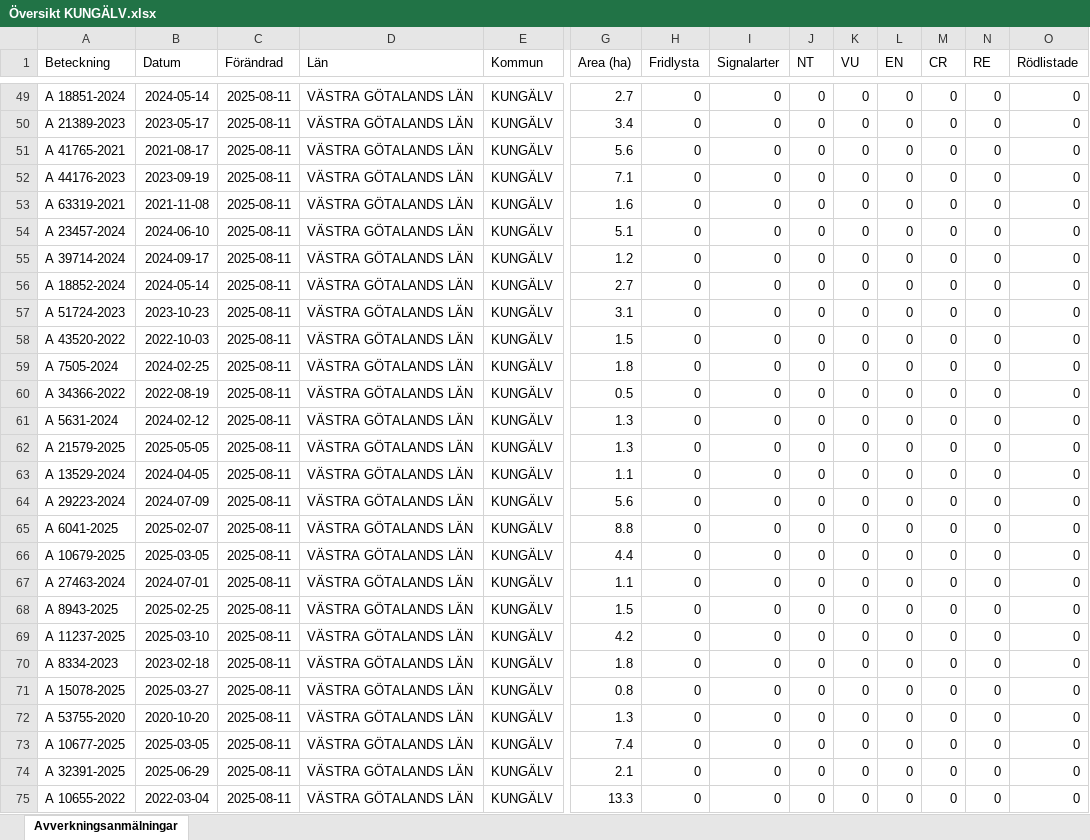
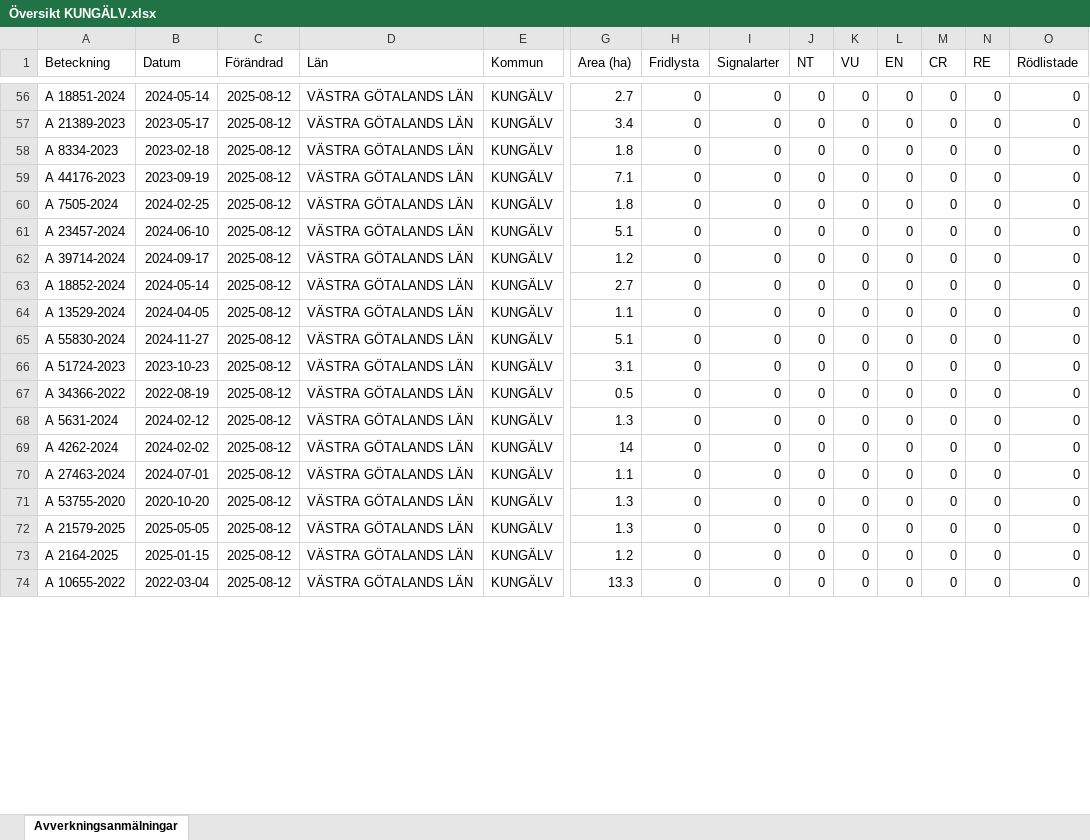
Before and after one commit to klasma/Logging_1482, an Excel workbook: Översikt KUNGÄLV.xlsx, sheet Avverkningsanmälningar, drawn as a sheet; only a part is shown, gaps mark what is left out; values as stored, in another font and other column widths than the file's, no borders; removed rows and columns are numbered as before the commit, all else as after; rows hold the shown columns only; the diff covers the shown part only; the diff names each change by its address in the sheet, - before the commit and + after, or states it on an @@ line.

```diff
--- a/Översikt KUNGÄLV.xlsx (sheet Avverkningsanmälningar)
+++ b/Översikt KUNGÄLV.xlsx (sheet Avverkningsanmälningar)
-C56:C63 (Förändrad): 2025-08-11
+C56:C63 (Förändrad): 2025-08-12
-A58 (Beteckning): A 41765-2021
+A58 (Beteckning): A 8334-2023
-B58 (Datum): 2021-08-17
+B58 (Datum): 2023-02-18
-G58 (Area (ha)): 5.6
+G58 (Area (ha)): 1.8
-A60 (Beteckning): A 63319-2021
+A60 (Beteckning): A 7505-2024
-B60 (Datum): 2021-11-08
+B60 (Datum): 2024-02-25
-G60 (Area (ha)): 1.6
+G60 (Area (ha)): 1.8
+row 64: A 13529-2024 | 2024-04-05 | 2025-08-12 | VÄSTRA GÖTALANDS LÄN | KUNGÄLV | 1.1 | 0 | 0 | 0 | 0 | 0 | 0 | 0 | 0
+row 65: A 55830-2024 | 2024-11-27 | 2025-08-12 | VÄSTRA GÖTALANDS LÄN | KUNGÄLV | 5.1 | 0 | 0 | 0 | 0 | 0 | 0 | 0 | 0
-C66 (Förändrad): 2025-08-11
+C66 (Förändrad): 2025-08-12
-row 58: A 43520-2022 | 2022-10-03 | 2025-08-11 | VÄSTRA GÖTALANDS LÄN | KUNGÄLV | 1.5 | 0 | 0 | 0 | 0 | 0 | 0 | 0 | 0
-row 59: A 7505-2024 | 2024-02-25 | 2025-08-11 | VÄSTRA GÖTALANDS LÄN | KUNGÄLV | 1.8 | 0 | 0 | 0 | 0 | 0 | 0 | 0 | 0
-C67:C68 (Förändrad): 2025-08-11
+C67:C68 (Förändrad): 2025-08-12
-row 62: A 21579-2025 | 2025-05-05 | 2025-08-11 | VÄSTRA GÖTALANDS LÄN | KUNGÄLV | 1.3 | 0 | 0 | 0 | 0 | 0 | 0 | 0 | 0
-row 63: A 13529-2024 | 2024-04-05 | 2025-08-11 | VÄSTRA GÖTALANDS LÄN | KUNGÄLV | 1.1 | 0 | 0 | 0 | 0 | 0 | 0 | 0 | 0
-A69 (Beteckning): A 29223-2024
+A69 (Beteckning): A 4262-2024
-B69 (Datum): 2024-07-09
+B69 (Datum): 2024-02-02
-C69 (Förändrad): 2025-08-11
+C69 (Förändrad): 2025-08-12
-G69 (Area (ha)): 5.6
+G69 (Area (ha)): 14
-row 65: A 6041-2025 | 2025-02-07 | 2025-08-11 | VÄSTRA GÖTALANDS LÄN | KUNGÄLV | 8.8 | 0 | 0 | 0 | 0 | 0 | 0 | 0 | 0
-row 66: A 10679-2025 | 2025-03-05 | 2025-08-11 | VÄSTRA GÖTALANDS LÄN | KUNGÄLV | 4.4 | 0 | 0 | 0 | 0 | 0 | 0 | 0 | 0
-C70 (Förändrad): 2025-08-11
+C70 (Förändrad): 2025-08-12
-row 68: A 8943-2025 | 2025-02-25 | 2025-08-11 | VÄSTRA GÖTALANDS LÄN | KUNGÄLV | 1.5 | 0 | 0 | 0 | 0 | 0 | 0 | 0 | 0
-row 69: A 11237-2025 | 2025-03-10 | 2025-08-11 | VÄSTRA GÖTALANDS LÄN | KUNGÄLV | 4.2 | 0 | 0 | 0 | 0 | 0 | 0 | 0 | 0
-row 70: A 8334-2023 | 2023-02-18 | 2025-08-11 | VÄSTRA GÖTALANDS LÄN | KUNGÄLV | 1.8 | 0 | 0 | 0 | 0 | 0 | 0 | 0 | 0
-row 71: A 15078-2025 | 2025-03-27 | 2025-08-11 | VÄSTRA GÖTALANDS LÄN | KUNGÄLV | 0.8 | 0 | 0 | 0 | 0 | 0 | 0 | 0 | 0
-C71:C74 (Förändrad): 2025-08-11
+C71:C74 (Förändrad): 2025-08-12
-A72 (Beteckning): A 10677-2025
+A72 (Beteckning): A 21579-2025
-B72 (Datum): 2025-03-05
+B72 (Datum): 2025-05-05
-G72 (Area (ha)): 7.4
+G72 (Area (ha)): 1.3
-A73 (Beteckning): A 32391-2025
+A73 (Beteckning): A 2164-2025
-B73 (Datum): 2025-06-29
+B73 (Datum): 2025-01-15
-G73 (Area (ha)): 2.1
+G73 (Area (ha)): 1.2
```
Also changed, not shown: 27 added rows, 18 removed rows and 81 edited cells elsewhere in this sheet, artfynd/A 23704-2024 artfynd.xlsx, artfynd/A 33426-2021 artfynd.xlsx, 54 other files.
